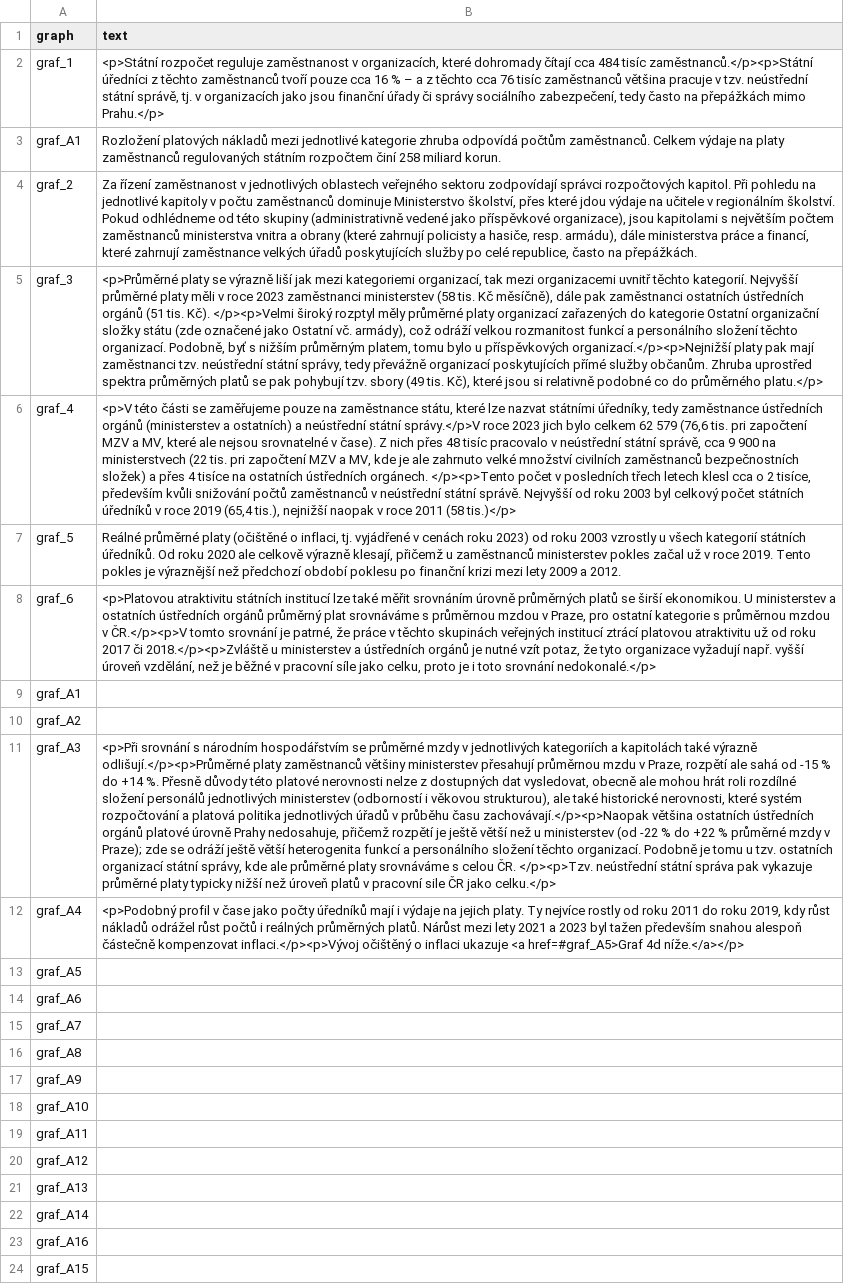
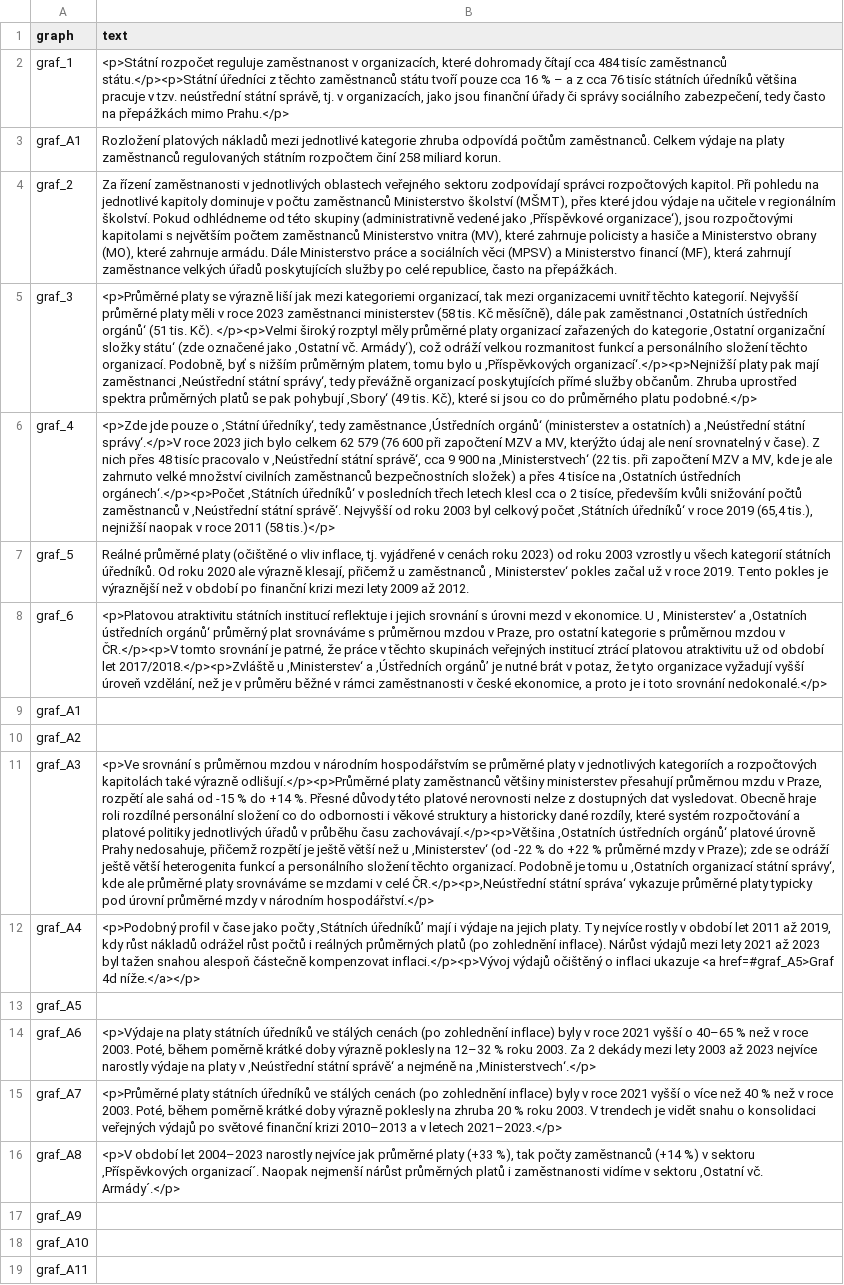
Before and after one commit to dan-bart/urednici_2021, a CSV file: text.csv, drawn as a sheet; only a part is shown; the shorter side is filled out with more unchanged rows; the diff names each change by its address in the sheet, - before the commit and + after, or states it on an @@ line.

Commit message:
text

```diff
--- a/text.csv
+++ b/text.csv
-B2 (text): …484 tisíc zaměstnanců.</p><p>Státní úředníci z těchto zaměstnanců tvoří pouze cca 16 % – a z těchto cca 76 tisíc zaměstnanců většina pracuje v tzv. neústřední státní správě, tj. v organizacích jako jsou…
+B2 (text): …484 tisíc zaměstnanců státu.</p><p>Státní úředníci z těchto zaměstnanců státu tvoří pouze cca 16 % – a z cca 76 tisíc státních úředníků většina pracuje v tzv. neústřední státní správě, tj. v organizacích, jako jsou…
-B4 (text): Za řízení zaměstnanost v jednotlivých oblastech veřejného sektoru zodpovídají správci rozpočtových kapitol. Při pohledu na jednotlivé kapitoly v počtu zaměstnanců dominuje Ministerstvo školství, přes které jdou výdaje na učitele v regionálním školství. Pokud odhlédneme od této skupiny (administrativně vedené jako příspěvkové organizace), jsou kapitolami s největším počtem zaměstnanců ministerstva vnitra a obrany (které zahrnují policisty a hasiče, resp. armádu), dále ministerstva práce a financí, které zahrnují zaměstnance…
+B4 (text): Za řízení zaměstnanosti v jednotlivých oblastech veřejného sektoru zodpovídají správci rozpočtových kapitol. Při pohledu na jednotlivé kapitoly dominuje v počtu zaměstnanců Ministerstvo školství (MŠMT), přes které jdou výdaje na učitele v regionálním školství. Pokud odhlédneme od této skupiny (administrativně vedené jako ‚Příspěvkové organizace‘), jsou rozpočtovými kapitolami s největším počtem zaměstnanců Ministerstvo vnitra (MV), které zahrnuje policisty a hasiče a Ministerstvo obrany (MO), které zahrnuje armádu. Dále Ministerstvo práce a sociálních věci (MPSV) a Ministerstvo financí (MF), která zahrnují zaměstnance…
-B5 (text): …pak zaměstnanci ostatních ústředních orgánů (51 tis. Kč). </p><p>Velmi široký rozptyl měly průměrné platy organizací zařazených do kategorie Ostatní organizační složky státu (zde označené jako Ostatní vč. armády), což odráží velkou rozmanitost funkcí a personálního složení těchto organizací. Podobně, byť s nižším průměrným platem, tomu bylo u příspěvkových organizací.</p><p>Nejnižší platy pak mají zaměstnanci tzv. neústřední státní správy, tedy převážně organizací poskytujících přímé služby občanům. Zhruba uprostřed spektra průměrných platů se pak pohybují tzv. sbory (49 tis. Kč), které jsou si relativně podobné co do průměrného platu.</p>
+B5 (text): …pak zaměstnanci ‚Ostatních ústředních orgánů‘ (51 tis. Kč). </p><p>Velmi široký rozptyl měly průměrné platy organizací zařazených do kategorie ‚Ostatní organizační složky státu‘ (zde označené jako ‚Ostatní vč. Armády‘), což odráží velkou rozmanitost funkcí a personálního složení těchto organizací. Podobně, byť s nižším průměrným platem, tomu bylo u ‚Příspěvkových organizací‘.</p><p>Nejnižší platy pak mají zaměstnanci ‚Neústřední státní správy‘, tedy převážně organizací poskytujících přímé služby občanům. Zhruba uprostřed spektra průměrných platů se pak pohybují ‚Sbory‘ (49 tis. Kč), které si jsou co do průměrného platu podobné.</p>
-B6 (text): <p>V této části se zaměřujeme pouze na zaměstnance státu, které lze nazvat státními úředníky, tedy zaměstnance ústředních orgánů (ministerstev a ostatních) a neústřední státní správy.</p>V roce 2023 jich bylo celkem 62 579 (76,6 tis. pri započtení MZV a MV, které ale nejsou srovnatelné v čase). Z nich přes 48 tisíc pracovalo v neústřední státní správě, cca 9 900 na ministerstvech (22 tis. pri započtení MZV a MV, kde je ale zahrnuto velké množství civilních zaměstnanců bezpečnostních složek) a přes 4 tisíce na ostatních ústředních orgánech. </p><p>Tento počet v posledních třech letech klesl cca o 2 tisíce, především kvůli snižování počtů zaměstnanců v neústřední státní správě. Nejvyšší od roku 2003 byl celkový počet státních úředníků v roce…
+B6 (text): <p>Zde jde pouze o ‚Státní úředníky‘, tedy zaměstnance ‚Ústředních orgánů‘ (ministerstev a ostatních) a ‚Neústřední státní správy‘.</p>V roce 2023 jich bylo celkem 62 579 (76 600 při započtení MZV a MV, kterýžto údaj ale není srovnatelný v čase). Z nich přes 48 tisíc pracovalo v ‚Neústřední státní správě‘, cca 9 900 na ‚Ministerstvech‘ (22 tis. při započtení MZV a MV, kde je ale zahrnuto velké množství civilních zaměstnanců bezpečnostních složek) a přes 4 tisíce na ‚Ostatních ústředních orgánech‘.</p><p>Počet ‚Státních úředníků‘ v posledních třech letech klesl cca o 2 tisíce, především kvůli snižování počtů zaměstnanců v ‚Neústřední státní správě‘. Nejvyšší od roku 2003 byl celkový počet ‚Státních úředníků‘ v roce…
-B7 (text): …(očištěné o inflaci, tj. vyjádřené v cenách roku 2023) od roku 2003 vzrostly u všech kategorií státních úředníků. Od roku 2020 ale celkově výrazně klesají, přičemž u zaměstnanců ministerstev pokles začal už v roce 2019. Tento pokles je výraznější než předchozí období poklesu po finanční krizi mezi lety 2009 a 2012.
+B7 (text): …(očištěné o vliv inflace, tj. vyjádřené v cenách roku 2023) od roku 2003 vzrostly u všech kategorií státních úředníků. Od roku 2020 ale výrazně klesají, přičemž u zaměstnanců ‚ Ministerstev‘ pokles začal už v roce 2019. Tento pokles je výraznější než v období po finanční krizi mezi lety 2009 až 2012.
-B8 (text): …státních institucí lze také měřit srovnáním úrovně průměrných platů se širší ekonomikou. U ministerstev a ostatních ústředních orgánů průměrný plat srovnáváme s průměrnou mzdou v Praze, pro ostatní kategorie s průměrnou mzdou v ČR.</p><p>V tomto srovnání je patrné, že práce v těchto skupinách veřejných institucí ztrácí platovou atraktivitu už od roku 2017 či 2018.</p><p>Zvláště u ministerstev a ústředních orgánů je nutné vzít potaz, že tyto organizace vyžadují např. vyšší úroveň vzdělání, než je běžné v pracovní síle jako celku, proto je…
+B8 (text): …státních institucí reflektuje i jejich srovnání s úrovni mezd v ekonomice. U ‚ Ministerstev‘ a ‚Ostatních ústředních orgánů‘ průměrný plat srovnáváme s průměrnou mzdou v Praze, pro ostatní kategorie s průměrnou mzdou v ČR.</p><p>V tomto srovnání je patrné, že práce v těchto skupinách veřejných institucí ztrácí platovou atraktivitu už od období let 2017/2018.</p><p>Zvláště u ‚Ministerstev‘ a ‚Ústředních orgánů’ je nutné brát v potaz, že tyto organizace vyžadují vyšší úroveň vzdělání, než je v průměru běžné v rámci zaměstnanosti v české ekonomice, a proto je…
-B11 (text): <p>Při srovnání s národním hospodářstvím se průměrné mzdy v jednotlivých kategoriích a kapitolách také výrazně odlišují.</p><p>Průměrné platy zaměstnanců většiny ministerstev přesahují průměrnou mzdu v Praze, rozpětí ale sahá od -15 % do +14 %. Přesně důvody této platové nerovnosti nelze z dostupných dat vysledovat, obecně ale mohou hrát roli rozdílné složení personálů jednotlivých ministerstev (odborností i věkovou strukturou), ale také historické nerovnosti, které systém rozpočtování a platová politika jednotlivých úřadů v průběhu času zachovávají.</p><p>Naopak většina ostatních ústředních orgánů platové úrovně Prahy nedosahuje, přičemž rozpětí je ještě větší než u ministerstev (od -22 % do +22 % průměrné mzdy v Praze); zde se odráží ještě větší heterogenita funkcí a personálního složení těchto organizací. Podobně je tomu u tzv. ostatních organizací státní správy, kde ale průměrné platy srovnáváme s celou ČR. </p><p>Tzv. neústřední státní správa pak vykazuje průměrné platy typicky nižší než úroveň platů v pracovní sile ČR jako celku.</p>
+B11 (text): <p>Ve srovnání s průměrnou mzdou v národním hospodářstvím se průměrné platy v jednotlivých kategoriích a rozpočtových kapitolách také výrazně odlišují.</p><p>Průměrné platy zaměstnanců většiny ministerstev přesahují průměrnou mzdu v Praze, rozpětí ale sahá od -15 % do +14 %. Přesné důvody této platové nerovnosti nelze z dostupných dat vysledovat. Obecně hraje roli rozdílné personální složení co do odbornosti i věkové struktury a historicky dané rozdíly, které systém rozpočtování a platové politiky jednotlivých úřadů v průběhu času zachovávají.</p><p>Většina ‚Ostatních ústředních orgánů‘ platové úrovně Prahy nedosahuje, přičemž rozpětí je ještě větší než u ‚Ministerstev‘ (od -22 % do +22 % průměrné mzdy v Praze); zde se odráží ještě větší heterogenita funkcí a personálního složení těchto organizací. Podobně je tomu u ‚Ostatních organizací státní správy‘, kde ale průměrné platy srovnáváme se mzdami v celé ČR.</p><p>‚Neústřední státní správa‘ vykazuje průměrné platy typicky pod úrovní průměrné mzdy v národním hospodářství.</p>
-B12 (text): …jako počty úředníků mají i výdaje na jejich platy. Ty nejvíce rostly od roku 2011 do roku 2019, kdy růst nákladů odrážel růst počtů i reálných průměrných platů. Nárůst mezi lety 2021 a 2023 byl tažen především snahou alespoň částečně kompenzovat inflaci.</p><p>Vývoj očištěný o…
+B12 (text): …jako počty ‚Státních úředníků’ mají i výdaje na jejich platy. Ty nejvíce rostly v období let 2011 až 2019, kdy růst nákladů odrážel růst počtů i reálných průměrných platů (po zohlednění inflace). Nárůst výdajů mezi lety 2021 až 2023 byl tažen snahou alespoň částečně kompenzovat inflaci.</p><p>Vývoj výdajů očištěný o…
-B14 (text): (empty)
+B14 (text): <p>Výdaje na platy státních úředníků ve stálých cenách (po zohlednění inflace) byly v roce 2021 vyšší o 40–65 % než v roce 2003. Poté, během poměrně krátké doby výrazně poklesly na 12–32 % roku 2003. Za 2 dekády mezi lety 2003 až 2023 nejvíce narostly výdaje na platy v ‚Neústřední státní správě‘ a nejméně na ‚Ministerstvech‘.</p>
-B15 (text): (empty)
+B15 (text): <p>Průměrné platy státních úředníků ve stálých cenách (po zohlednění inflace) byly v roce 2021 vyšší o více než 40 % než v roce 2003. Poté, během poměrně krátké doby výrazně poklesly na zhruba 20 % roku 2003. V trendech je vidět snahu o konsolidaci veřejných výdajů po světové finanční krizi 2010–2013 a v letech 2021–2023.</p>
-B16 (text): (empty)
+B16 (text): <p>V období let 2004–2023 narostly nejvíce jak průměrné platy (+33 %), tak počty zaměstnanců (+14 %) v sektoru ‚Příspěvkových organizací´. Naopak nejmenší nárůst průměrných platů i zaměstnanosti vidíme v sektoru ‚Ostatní vč. Armády´.</p>
```
Also changed, not shown: 1 other file.
